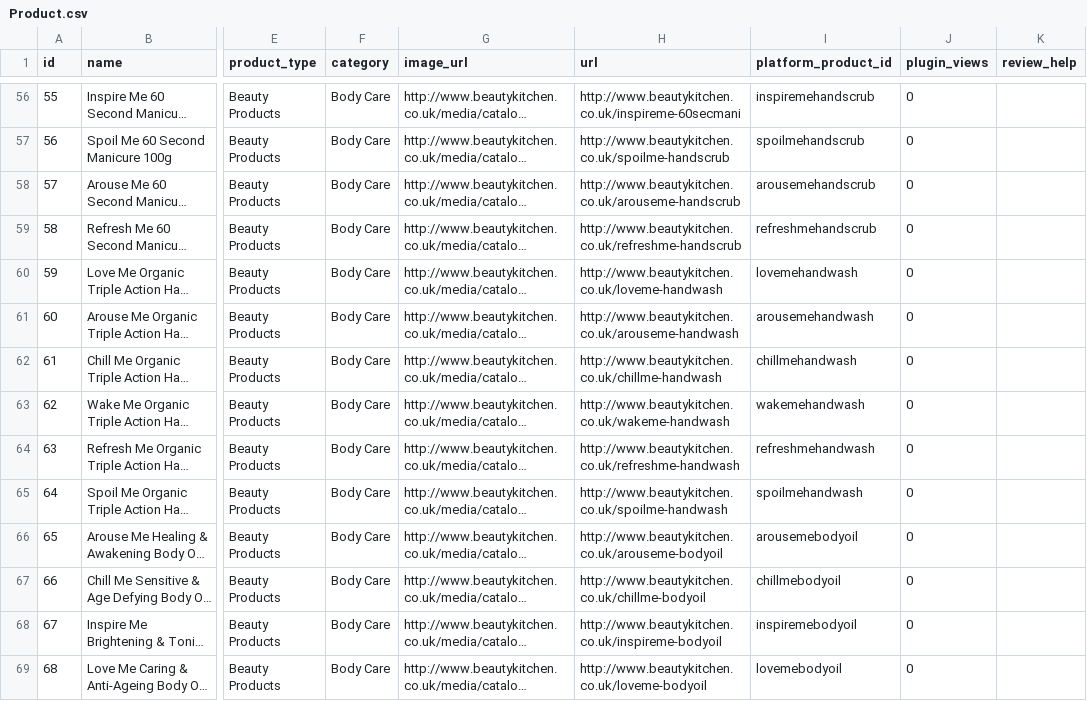
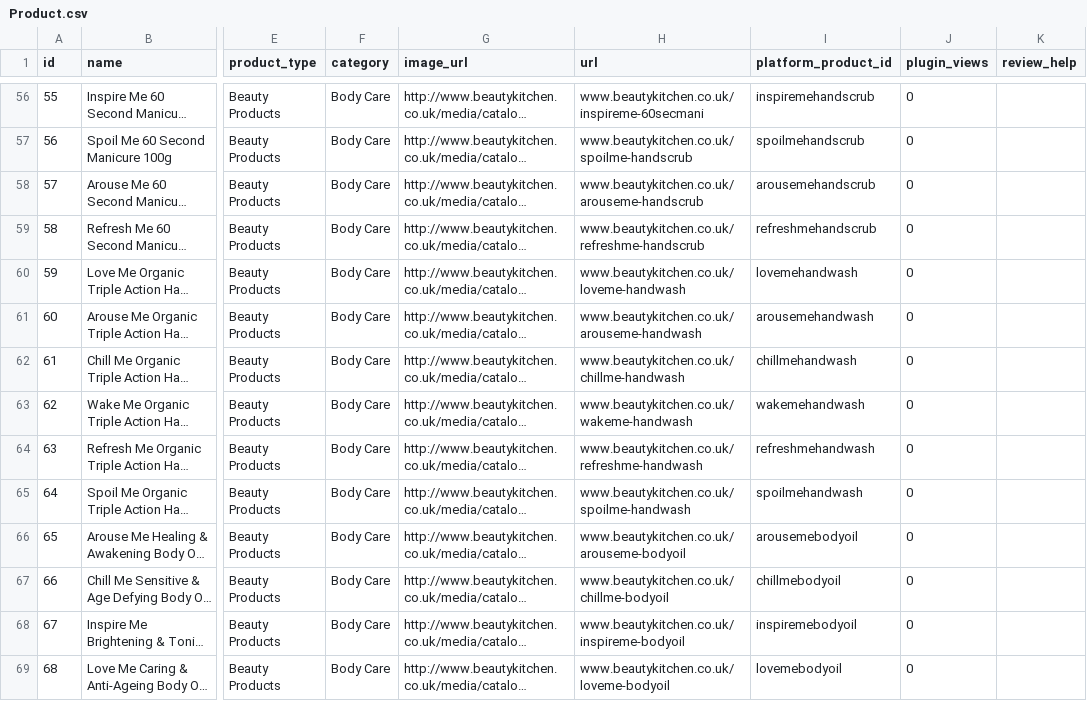
Before and after one commit to hungtrungthinh/opinew, a CSV file: install/db/development/Product.csv, drawn as a sheet; only a part is shown, gaps mark what is left out; long unchanged cells end in …; the diff covers the shown part only; the diff names each change by its address in the sheet, - before the commit and + after, or states it on an @@ line.

```diff
--- a/install/db/development/Product.csv
+++ b/install/db/development/Product.csv
-H56 (url): http://www.beautykitchen.co.uk/inspireme-60secmani
+H56 (url): www.beautykitchen.co.uk/inspireme-60secmani
-H57 (url): http://www.beautykitchen.co.uk/spoilme-handscrub
+H57 (url): www.beautykitchen.co.uk/spoilme-handscrub
-H58 (url): http://www.beautykitchen.co.uk/arouseme-handscrub
+H58 (url): www.beautykitchen.co.uk/arouseme-handscrub
-H59 (url): http://www.beautykitchen.co.uk/refreshme-handscrub
+H59 (url): www.beautykitchen.co.uk/refreshme-handscrub
-H60 (url): http://www.beautykitchen.co.uk/loveme-handwash
+H60 (url): www.beautykitchen.co.uk/loveme-handwash
-H61 (url): http://www.beautykitchen.co.uk/arouseme-handwash
+H61 (url): www.beautykitchen.co.uk/arouseme-handwash
-H62 (url): http://www.beautykitchen.co.uk/chillme-handwash
+H62 (url): www.beautykitchen.co.uk/chillme-handwash
-H63 (url): http://www.beautykitchen.co.uk/wakeme-handwash
+H63 (url): www.beautykitchen.co.uk/wakeme-handwash
-H64 (url): http://www.beautykitchen.co.uk/refreshme-handwash
+H64 (url): www.beautykitchen.co.uk/refreshme-handwash
-H65 (url): http://www.beautykitchen.co.uk/spoilme-handwash
+H65 (url): www.beautykitchen.co.uk/spoilme-handwash
-H66 (url): http://www.beautykitchen.co.uk/arouseme-bodyoil
+H66 (url): www.beautykitchen.co.uk/arouseme-bodyoil
-H67 (url): http://www.beautykitchen.co.uk/chillme-bodyoil
+H67 (url): www.beautykitchen.co.uk/chillme-bodyoil
-H68 (url): http://www.beautykitchen.co.uk/inspireme-bodyoil
+H68 (url): www.beautykitchen.co.uk/inspireme-bodyoil
-H69 (url): http://www.beautykitchen.co.uk/loveme-bodyoil
+H69 (url): www.beautykitchen.co.uk/loveme-bodyoil
```
Also changed, not shown: 127 edited cells elsewhere in this file, 18 other files.
